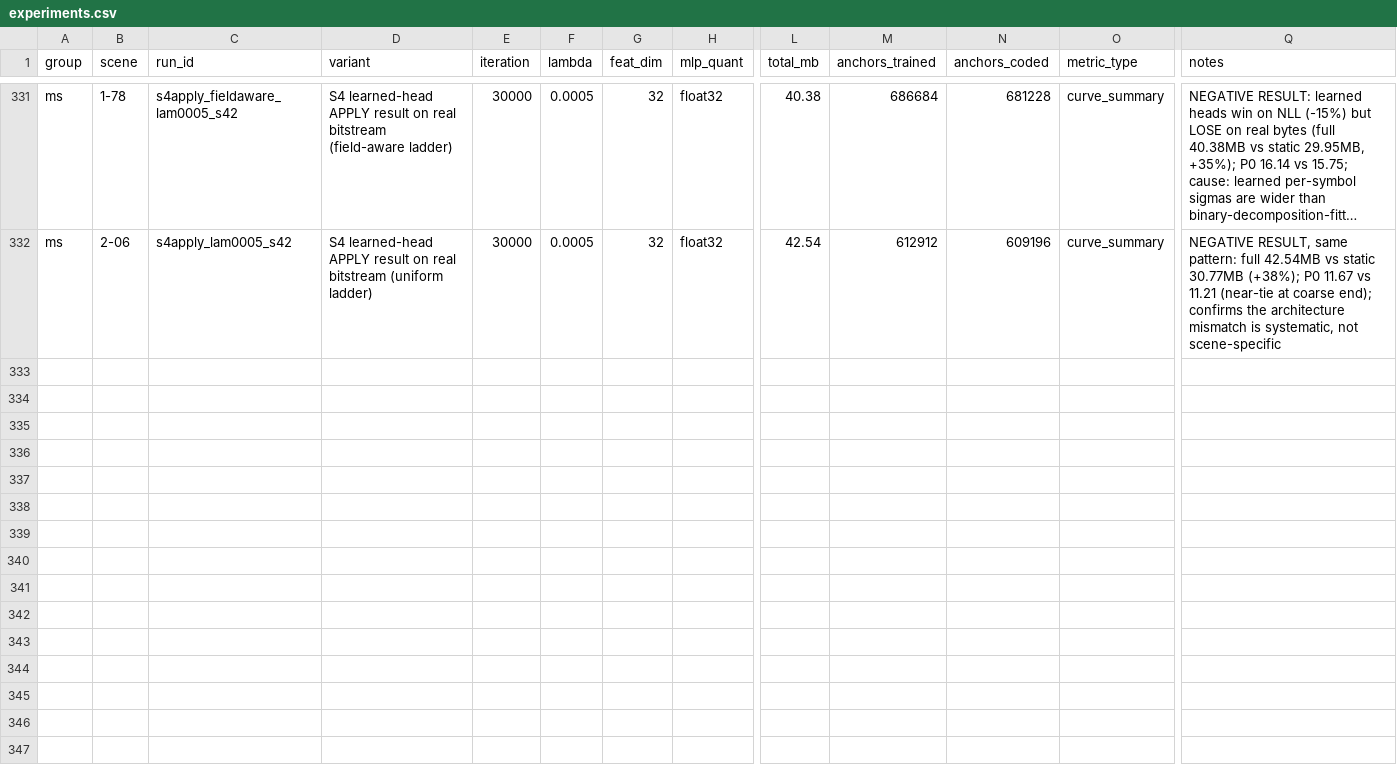
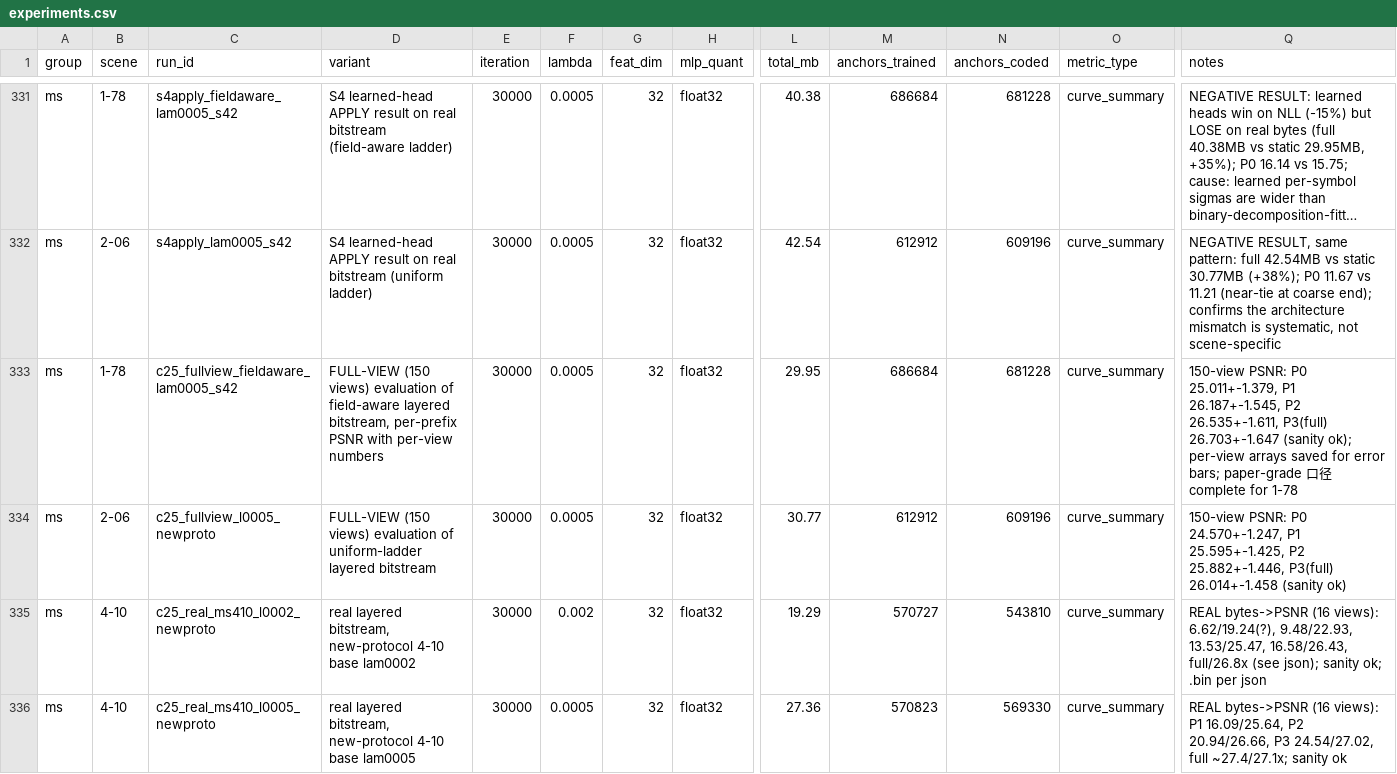
Before and after one commit to Gob1inBr0/DCCA-GS, a CSV file: docs/data/experiments.csv, drawn as a sheet; only a part is shown, gaps mark what is left out; long unchanged cells end in …; rows hold the shown columns only; the diff names each change by its address in the sheet, - before the commit and + after, or states it on an @@ line.

Commit message:
full-view eval complete (150 views x 4 prefixes, 2 scenes, per-view arrays saved); 4-10 layered curves at 2 lambdas; method doc tables filled with paper-grade numbers

```diff
--- a/docs/data/experiments.csv
+++ b/docs/data/experiments.csv
+row 333: ms | 1-78 | c25_fullview_fieldaware_lam0005_s42 | FULL-VIEW (150 views) evaluation of field-aware layered bitstream, per-prefix PSNR with per-view numbers | 30000 | 0.0005 | 32 | float32 | 29.95 | 686684 | 681228 | curve_summary | 150-view PSNR: P0 25.011+-1.379, P1 26.187+-1.545, P2 26.535+-1.611, P3(full) 26.703+-1.647 (sanity ok); per-view arrays saved for error bars; paper-grade 口径 complete for 1-78
+row 334: ms | 2-06 | c25_fullview_l0005_newproto | FULL-VIEW (150 views) evaluation of uniform-ladder layered bitstream | 30000 | 0.0005 | 32 | float32 | 30.77 | 612912 | 609196 | curve_summary | 150-view PSNR: P0 24.570+-1.247, P1 25.595+-1.425, P2 25.882+-1.446, P3(full) 26.014+-1.458 (sanity ok)
+row 335: ms | 4-10 | c25_real_ms410_l0002_newproto | real layered bitstream, new-protocol 4-10 base lam0002 | 30000 | 0.002 | 32 | float32 | 19.29 | 570727 | 543810 | curve_summary | REAL bytes->PSNR (16 views): 6.62/19.24(?), 9.48/22.93, 13.53/25.47, 16.58/26.43, full/26.8x (see json); sanity ok; .bin per json
+row 336: ms | 4-10 | c25_real_ms410_l0005_newproto | real layered bitstream, new-protocol 4-10 base lam0005 | 30000 | 0.0005 | 32 | float32 | 27.36 | 570823 | 569330 | curve_summary | REAL bytes->PSNR (16 views): P1 16.09/25.64, P2 20.94/26.66, P3 24.54/27.02, full ~27.4/27.1x; sanity ok
```
Also changed, not shown: 7 other files.
